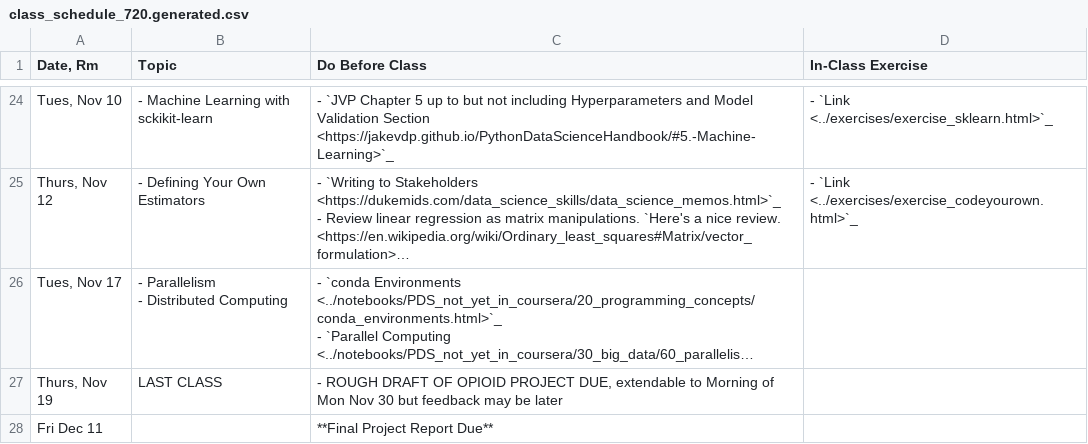
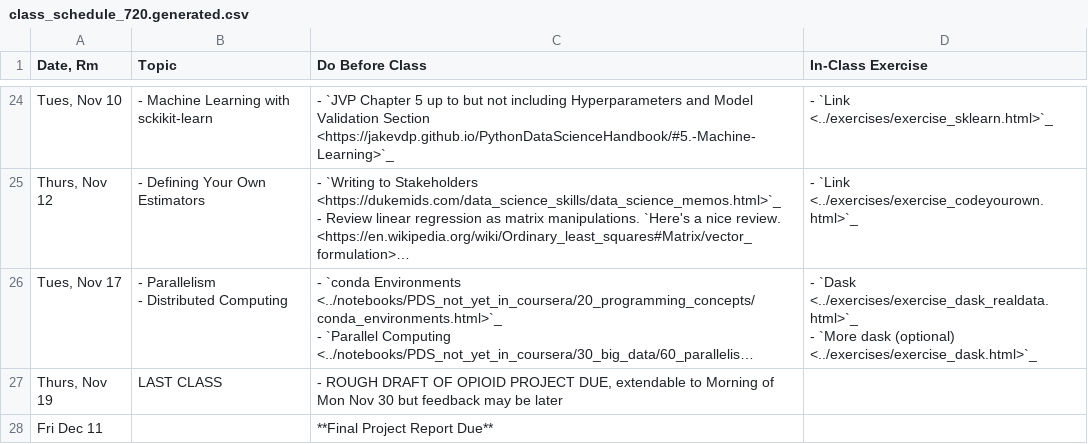
Before and after one commit to nickeubank/practicaldatascience_book, a CSV file: ids720_specific/class_schedule_720.generated.csv, drawn as a sheet; only a part is shown, gaps mark what is left out; long unchanged cells end in …; ↵ is a line break in a cell; the diff names each change by its address in the sheet, - before the commit and + after, or states it on an @@ line.

```diff
--- a/ids720_specific/class_schedule_720.generated.csv
+++ b/ids720_specific/class_schedule_720.generated.csv
-D26 (In-Class Exercise): (empty)
+D26 (In-Class Exercise): - `Dask <../exercises/exercise_dask_realdata.html>`_ ↵ - `More dask (optional) <../exercises/exercise_dask.html>`_
```
Also changed, not shown: 1 other file.
